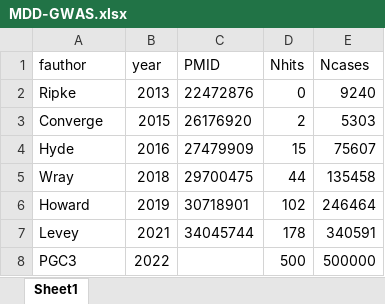
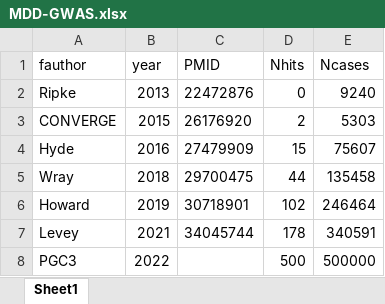
Before and after one commit to mcintosh2001/MDD-GWAS-Progress, an Excel workbook: MDD-GWAS.xlsx, sheet Sheet1, drawn as a sheet; values as stored, in another font and other column widths than the file's, no borders; the diff names each change by its address in the sheet, - before the commit and + after, or states it on an @@ line.

```diff
--- a/MDD-GWAS.xlsx (sheet Sheet1)
+++ b/MDD-GWAS.xlsx (sheet Sheet1)
-A3 (fauthor): Converge
+A3 (fauthor): CONVERGE
```
Also changed, not shown: 3 other files.
